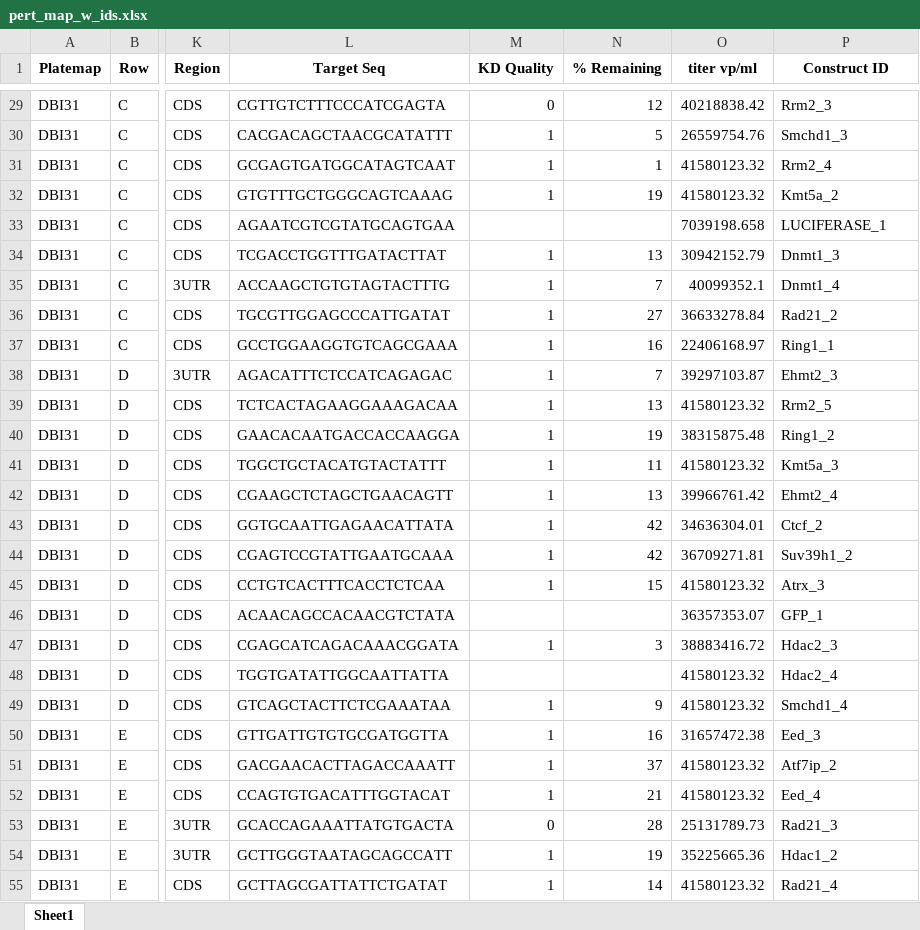
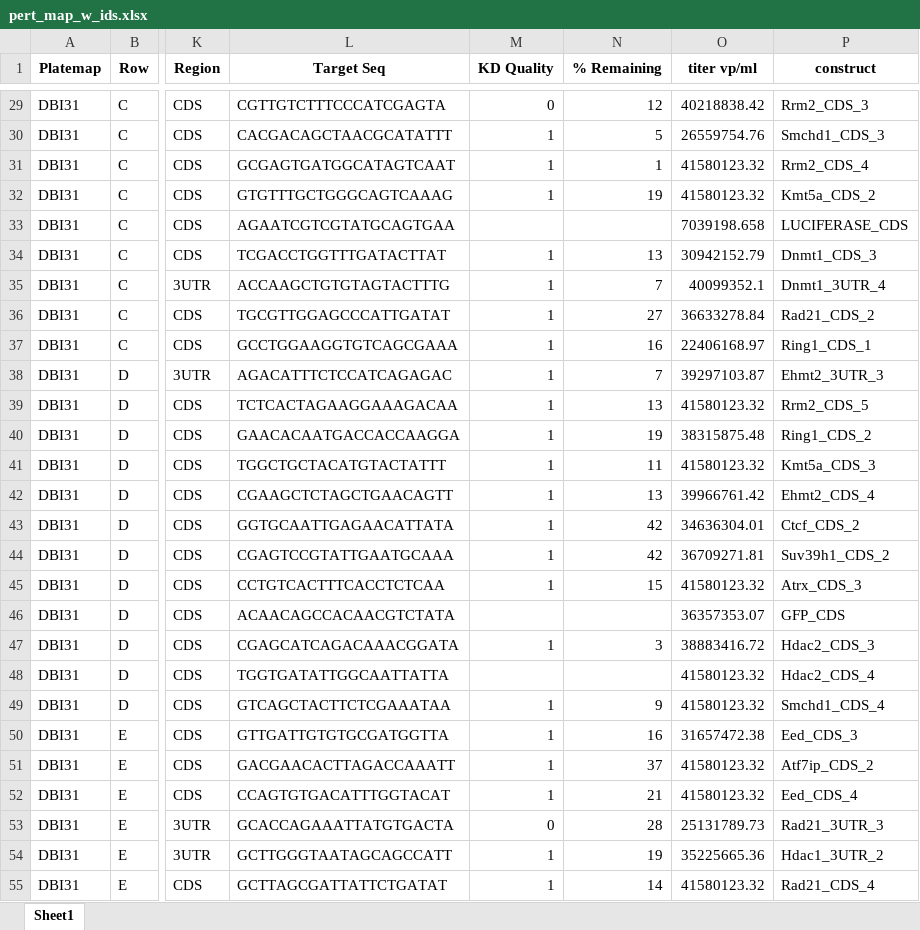
Before and after one commit to alexkim205/ScreenSeq-pipeline, an Excel workbook: output/pert_map_w_ids.xlsx, sheet Sheet1, drawn as a sheet; only a part is shown, gaps mark what is left out; values as stored, in another font and other column widths than the file's, no borders; the diff covers the shown part only; the diff names each change by its address in the sheet, - before the commit and + after, or states it on an @@ line.

```diff
--- a/output/pert_map_w_ids.xlsx (sheet Sheet1)
+++ b/output/pert_map_w_ids.xlsx (sheet Sheet1)
-P1: Construct ID
+P1: construct
-P29 (construct): Rrm2_3
+P29 (construct): Rrm2_CDS_3
-P30 (construct): Smchd1_3
+P30 (construct): Smchd1_CDS_3
-P31 (construct): Rrm2_4
+P31 (construct): Rrm2_CDS_4
-P32 (construct): Kmt5a_2
+P32 (construct): Kmt5a_CDS_2
-P33 (construct): LUCIFERASE_1
+P33 (construct): LUCIFERASE_CDS
-P34 (construct): Dnmt1_3
+P34 (construct): Dnmt1_CDS_3
-P35 (construct): Dnmt1_4
+P35 (construct): Dnmt1_3UTR_4
-P36 (construct): Rad21_2
+P36 (construct): Rad21_CDS_2
-P37 (construct): Ring1_1
+P37 (construct): Ring1_CDS_1
-P38 (construct): Ehmt2_3
+P38 (construct): Ehmt2_3UTR_3
-P39 (construct): Rrm2_5
+P39 (construct): Rrm2_CDS_5
-P40 (construct): Ring1_2
+P40 (construct): Ring1_CDS_2
-P41 (construct): Kmt5a_3
+P41 (construct): Kmt5a_CDS_3
-P42 (construct): Ehmt2_4
+P42 (construct): Ehmt2_CDS_4
-P43 (construct): Ctcf_2
+P43 (construct): Ctcf_CDS_2
-P44 (construct): Suv39h1_2
+P44 (construct): Suv39h1_CDS_2
-P45 (construct): Atrx_3
+P45 (construct): Atrx_CDS_3
-P46 (construct): GFP_1
+P46 (construct): GFP_CDS
-P47 (construct): Hdac2_3
+P47 (construct): Hdac2_CDS_3
-P48 (construct): Hdac2_4
+P48 (construct): Hdac2_CDS_4
-P49 (construct): Smchd1_4
+P49 (construct): Smchd1_CDS_4
-P50 (construct): Eed_3
+P50 (construct): Eed_CDS_3
-P51 (construct): Atf7ip_2
+P51 (construct): Atf7ip_CDS_2
-P52 (construct): Eed_4
+P52 (construct): Eed_CDS_4
-P53 (construct): Rad21_3
+P53 (construct): Rad21_3UTR_3
-P54 (construct): Hdac1_2
+P54 (construct): Hdac1_3UTR_2
-P55 (construct): Rad21_4
+P55 (construct): Rad21_CDS_4
```
Also changed, not shown: 69 edited cells elsewhere in this sheet, 24 other files.
